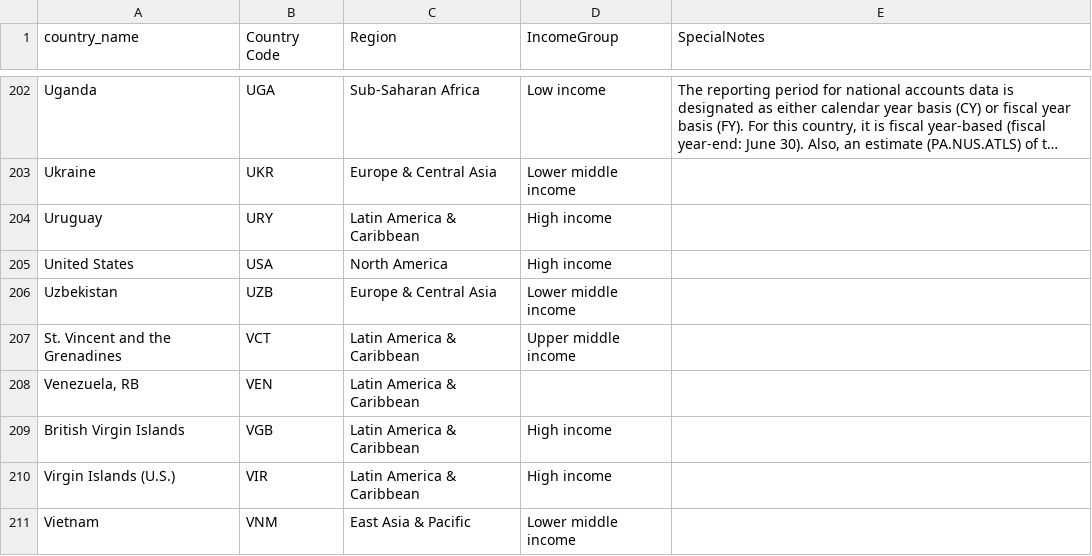
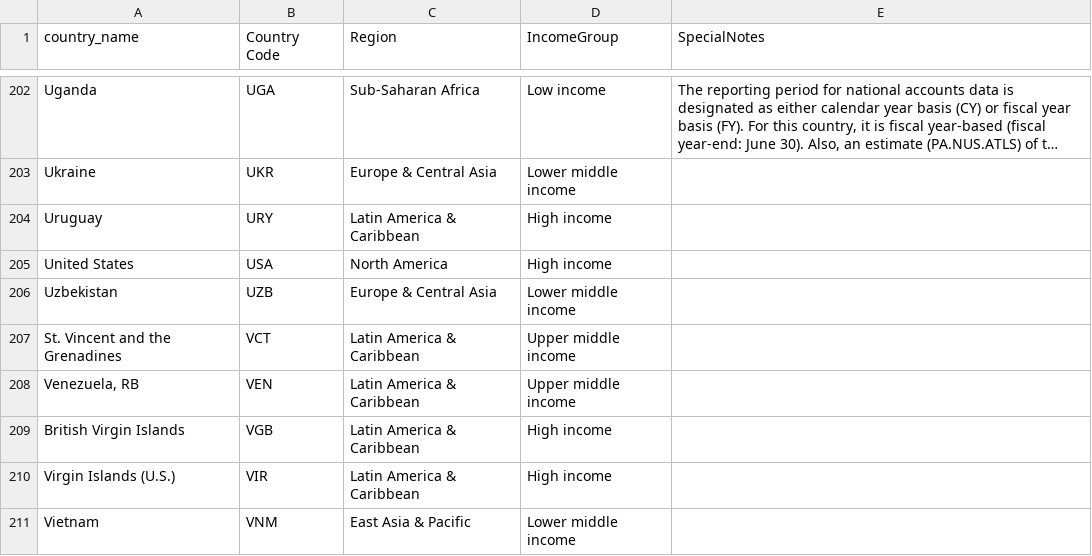
Before and after one commit to MiracleUche123/CatBoost-Team-Project, a CSV file: Cleaned Data/Cleaned MetaData Country.csv, drawn as a sheet; only a part is shown, gaps mark what is left out; long unchanged cells end in ….

Commit message:
Add files via upload

```diff
--- a/Cleaned Data/Cleaned MetaData Country.csv
+++ b/Cleaned Data/Cleaned MetaData Country.csv
@@ -219,3 +219,3 @@ Uzbekistan,UZB,Europe & Central Asia,Lower middle income,
 St. Vincent and the Grenadines,VCT,Latin America & Caribbean,Upper middle income,
-"Venezuela, RB",VEN,Latin America & Caribbean,,
+"Venezuela, RB",VEN,Latin America & Caribbean,Upper middle income,
 British Virgin Islands,VGB,Latin America & Caribbean,High income,
```
